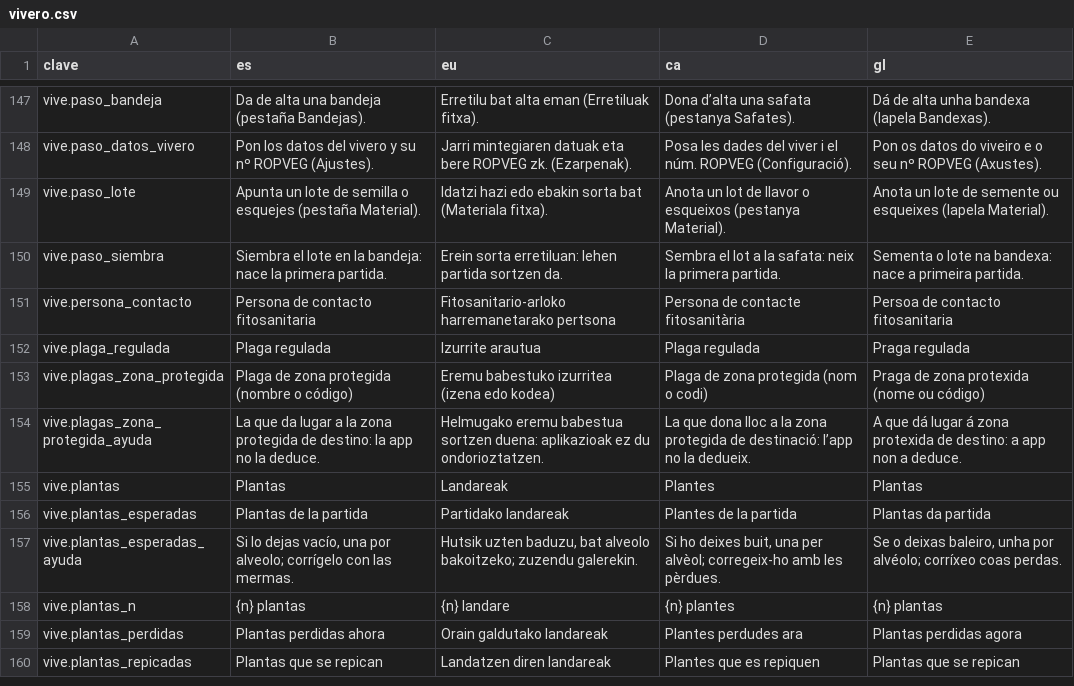
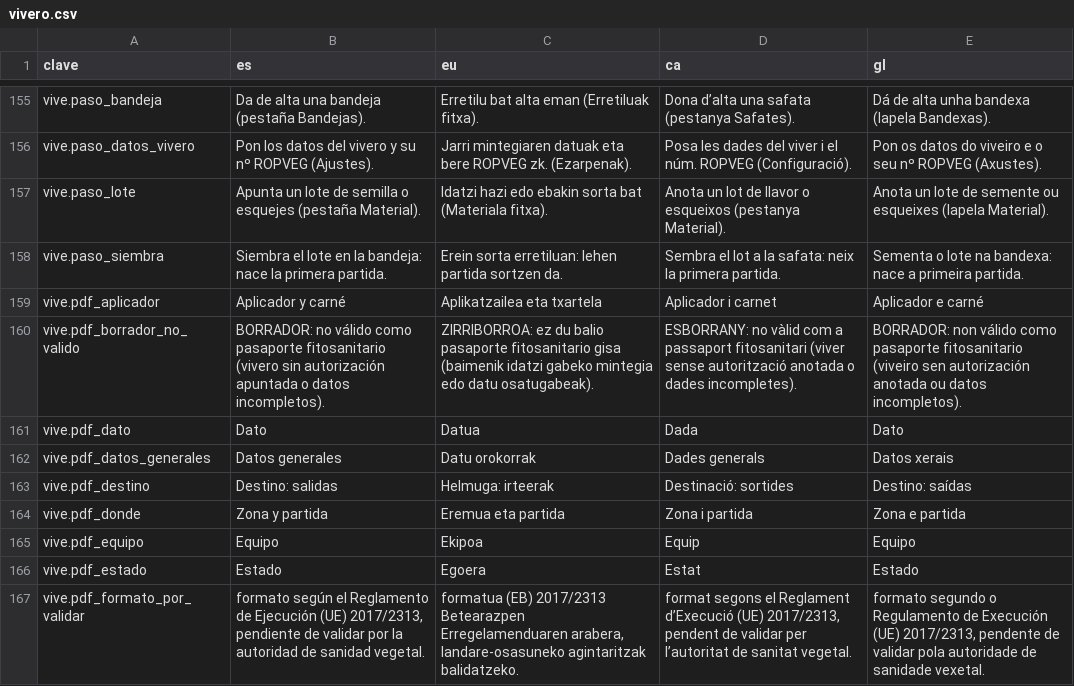
Before and after one commit to JosuIru/nuevo-ser, a CSV file: content/solera/traducciones/vivero.csv, drawn as a sheet; only a part is shown, gaps mark what is left out; the shorter side is filled out with more unchanged rows; the diff covers the shown part only; the diff names each change by its address in the sheet, - before the commit and + after, or states it on an @@ line.

```diff
--- a/content/solera/traducciones/vivero.csv
+++ b/content/solera/traducciones/vivero.csv
+row 159: vive.pdf_aplicador | Aplicador y carné | Aplikatzailea eta txartela | Aplicador i carnet | Aplicador e carné
+row 160: vive.pdf_borrador_no_valido | BORRADOR: no válido como pasaporte fitosanitario (vivero sin autorización apuntada o datos incompletos). | ZIRRIBORROA: ez du balio pasaporte fitosanitario gisa (baimenik idatzi gabeko mintegia edo datu osatugabeak). | ESBORRANY: no vàlid com a passaport fitosanitari (viver sense autorització anotada o dades incompletes). | BORRADOR: non válido como pasaporte fitosanitario (viveiro sen autorización anotada ou datos incompletos).
+row 161: vive.pdf_dato | Dato | Datua | Dada | Dato
+row 162: vive.pdf_datos_generales | Datos generales | Datu orokorrak | Dades generals | Datos xerais
+row 163: vive.pdf_destino | Destino: salidas | Helmuga: irteerak | Destinació: sortides | Destino: saídas
+row 164: vive.pdf_donde | Zona y partida | Eremua eta partida | Zona i partida | Zona e partida
+row 165: vive.pdf_equipo | Equipo | Ekipoa | Equip | Equipo
+row 166: vive.pdf_estado | Estado | Egoera | Estat | Estado
+row 167: vive.pdf_formato_por_validar | formato según el Reglamento de Ejecución (UE) 2017/2313, pendiente de validar por la autoridad de sanidad vegetal. | formatua (EB) 2017/2313 Betearazpen Erregelamenduaren arabera, landare-osasuneko agintaritzak balidatzeko. | format segons el Reglament d’Execució (UE) 2017/2313, pendent de validar per l’autoritat de sanitat vegetal. | formato segundo o Regulamento de Execución (UE) 2017/2313, pendente de validar pola autoridade de sanidade vexetal.
```
Also changed, not shown: 18 added rows elsewhere in this file, 1 other file.
